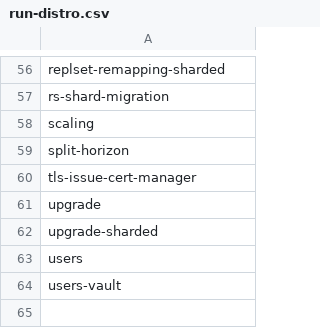
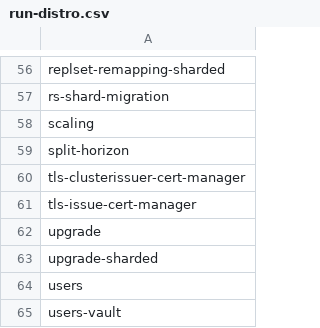
Before and after one commit to percona/percona-server-mongodb-operator, a CSV file: e2e-tests/run-distro.csv, drawn as a sheet; only a part is shown, gaps mark what is left out; the diff names each change by its address in the sheet, - before the commit and + after, or states it on an @@ line.

Commit message:
K8SPSMDB-1413: add `ClusterIssuer` support (#2225)
* K8SPSMDB-1413: add `ClusterIssuer` support

https://perconadev.atlassian.net/browse/K8SPSMDB-1413

* fix imports

* fix unit-tests

* fix e2e tests

* fix unit-test

* remove TODO comment

* improve `TestCreateIssuer` test

* fix typo in the test name

* add `certificate_test.go`

* revert cr.yaml

* update crd

* update crd

* address copilot comments

* update compare versions

* fix

* fix tests

* fix tests

* support external issuers

* use `cmmeta.IssuerReference`

* fix unit-test

* fix unit-test

* address copilot comments

* remove clusterissuer from the `rbac.yaml`

---------

Co-authored-by: Mayank Shah <mayank.shah@percona.com>
Co-authored-by: Viacheslav Sarzhan <slava.sarzhan@percona.com>

```diff
--- a/e2e-tests/run-distro.csv
+++ b/e2e-tests/run-distro.csv
+row 60: tls-clusterissuer-cert-manager
```
Also changed, not shown: e2e-tests/run-pr.csv, e2e-tests/run-release.csv, 47 other files.
